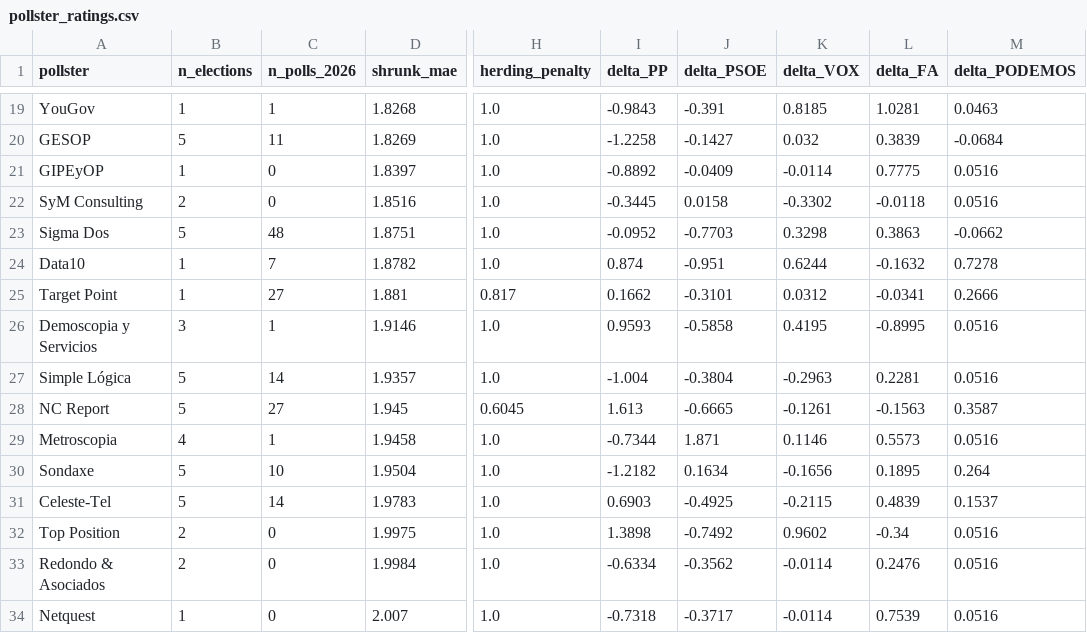
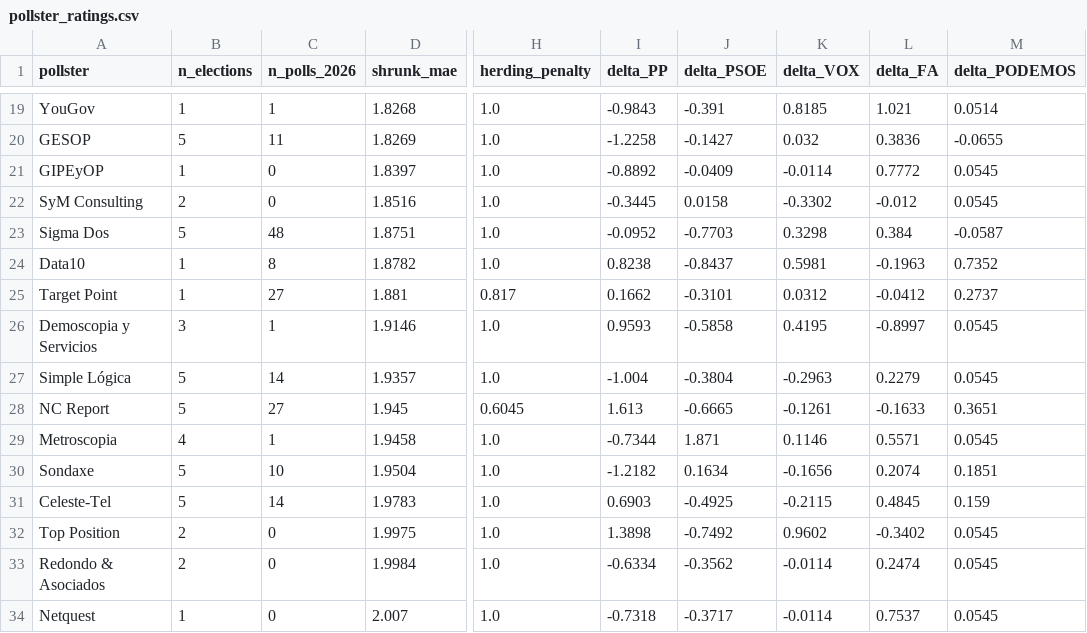
Before and after one commit to rmedranollamas/elecciones, a CSV file: data/outputs/pollster_ratings.csv, drawn as a sheet; only a part is shown, gaps mark what is left out; the diff covers the shown part only; the diff names each change by its address in the sheet, - before the commit and + after, or states it on an @@ line.

```diff
--- a/data/outputs/pollster_ratings.csv
+++ b/data/outputs/pollster_ratings.csv
-L19 (delta_FA): 1.0281
+L19 (delta_FA): 1.021
-M19 (delta_PODEMOS): 0.0463
+M19 (delta_PODEMOS): 0.0514
-L20 (delta_FA): 0.3839
+L20 (delta_FA): 0.3836
-M20 (delta_PODEMOS): -0.0684
+M20 (delta_PODEMOS): -0.0655
-L21 (delta_FA): 0.7775
+L21 (delta_FA): 0.7772
-M21:M22 (delta_PODEMOS): 0.0516
+M21:M22 (delta_PODEMOS): 0.0545
-L22 (delta_FA): -0.0118
+L22 (delta_FA): -0.012
-L23 (delta_FA): 0.3863
+L23 (delta_FA): 0.384
-M23 (delta_PODEMOS): -0.0662
+M23 (delta_PODEMOS): -0.0587
-C24 (n_polls_2026): 7
+C24 (n_polls_2026): 8
-I24 (delta_PP): 0.874
+I24 (delta_PP): 0.8238
-J24 (delta_PSOE): -0.951
+J24 (delta_PSOE): -0.8437
-K24 (delta_VOX): 0.6244
+K24 (delta_VOX): 0.5981
-L24 (delta_FA): -0.1632
+L24 (delta_FA): -0.1963
-M24 (delta_PODEMOS): 0.7278
+M24 (delta_PODEMOS): 0.7352
-L25 (delta_FA): -0.0341
+L25 (delta_FA): -0.0412
-M25 (delta_PODEMOS): 0.2666
+M25 (delta_PODEMOS): 0.2737
-L26 (delta_FA): -0.8995
+L26 (delta_FA): -0.8997
-M26:M27 (delta_PODEMOS): 0.0516
+M26:M27 (delta_PODEMOS): 0.0545
-L27 (delta_FA): 0.2281
+L27 (delta_FA): 0.2279
-L28 (delta_FA): -0.1563
+L28 (delta_FA): -0.1633
-M28 (delta_PODEMOS): 0.3587
+M28 (delta_PODEMOS): 0.3651
-L29 (delta_FA): 0.5573
+L29 (delta_FA): 0.5571
-M29 (delta_PODEMOS): 0.0516
+M29 (delta_PODEMOS): 0.0545
-L30 (delta_FA): 0.1895
+L30 (delta_FA): 0.2074
-M30 (delta_PODEMOS): 0.264
+M30 (delta_PODEMOS): 0.1851
-L31 (delta_FA): 0.4839
+L31 (delta_FA): 0.4845
-M31 (delta_PODEMOS): 0.1537
+M31 (delta_PODEMOS): 0.159
-L32 (delta_FA): -0.34
+L32 (delta_FA): -0.3402
-M32:M34 (delta_PODEMOS): 0.0516
+M32:M34 (delta_PODEMOS): 0.0545
-L33 (delta_FA): 0.2476
+L33 (delta_FA): 0.2474
-L34 (delta_FA): 0.7539
+L34 (delta_FA): 0.7537
```
Also changed, not shown: 72 edited cells elsewhere in this file, data/polls/cis_3584_provincial.csv, data/polls/national_2026.csv, 3 other files.
